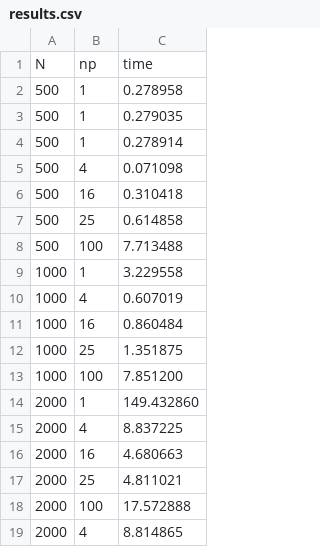
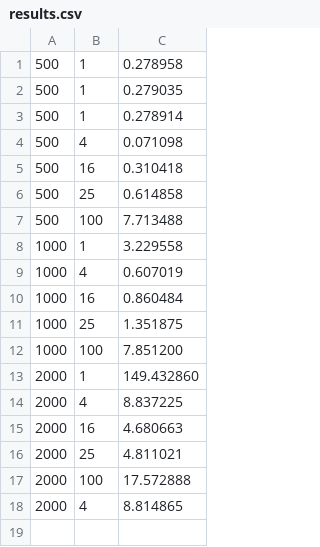
Before and after one commit to sara-piccinini/hpc-piccinini-2025, a CSV file: hpc_project_one/systolic_project_finale/timings/results.csv, drawn as a sheet; the diff names each change by its address in the sheet, - before the commit and + after, or states it on an @@ line.

```diff
--- a/hpc_project_one/systolic_project_finale/timings/results.csv
+++ b/hpc_project_one/systolic_project_finale/timings/results.csv
-row 1: N | np | time
```
Also changed, not shown: 13 other files.
